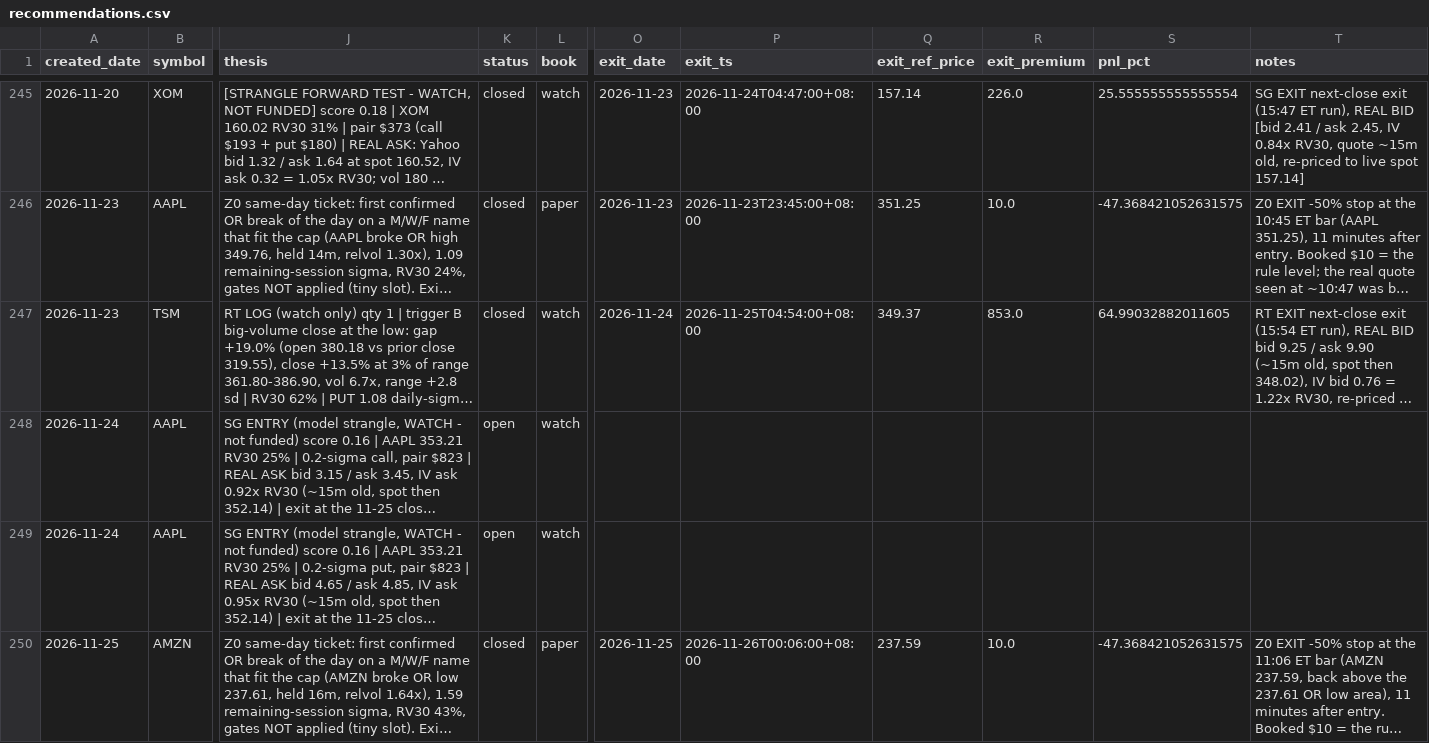
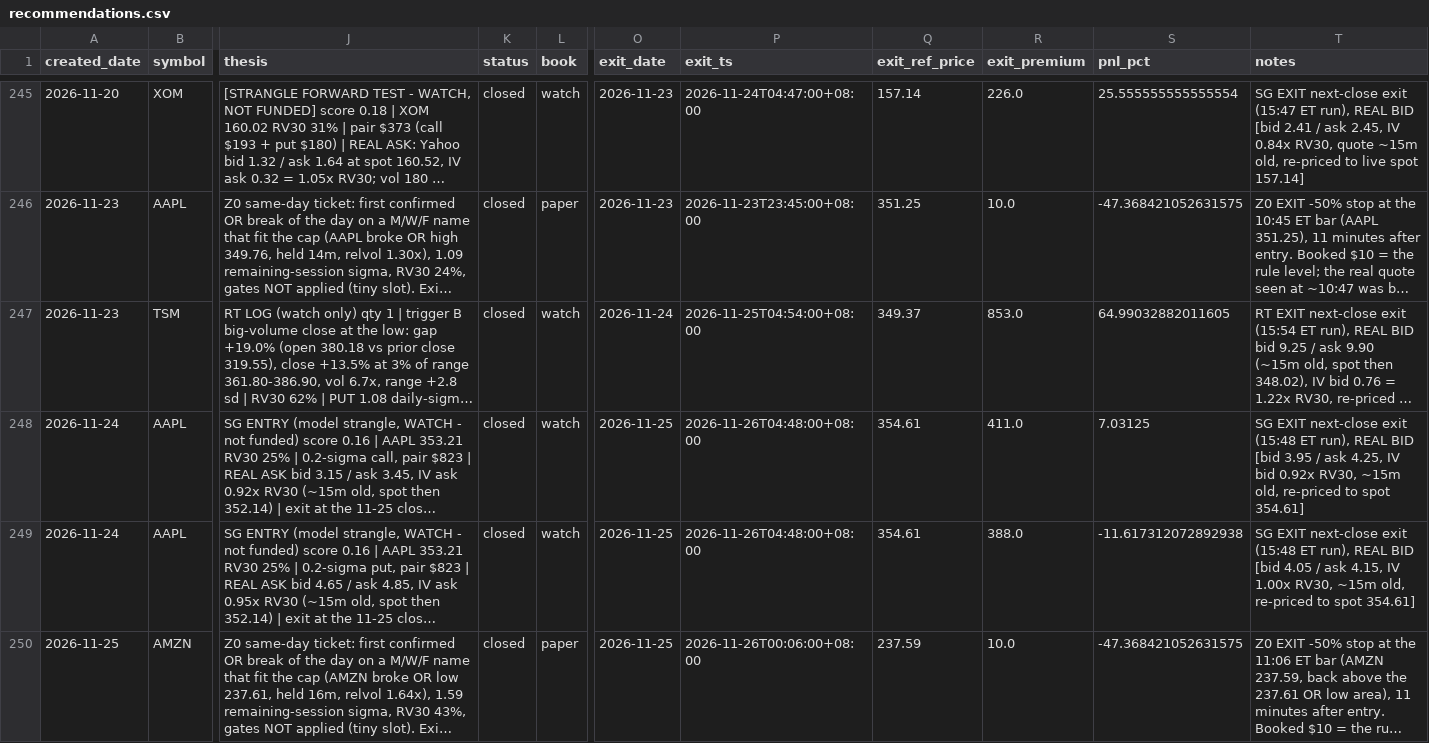
Before and after one commit to longansoju/options, a CSV file: data/recommendations.csv, drawn as a sheet; only a part is shown, gaps mark what is left out; long unchanged cells end in …; the diff covers the shown part only; the diff names each change by its address in the sheet, - before the commit and + after, or states it on an @@ line.

```diff
--- a/data/recommendations.csv
+++ b/data/recommendations.csv
-K248:K249 (status): open
+K248:K249 (status): closed
-O248:O249 (exit_date): (empty)
+O248:O249 (exit_date): 2026-11-25
-P248:P249 (exit_ts): (empty)
+P248:P249 (exit_ts): 2026-11-26T04:48:00+08:00
-Q248:Q249 (exit_ref_price): (empty)
+Q248:Q249 (exit_ref_price): 354.61
-R248 (exit_premium): (empty)
+R248 (exit_premium): 411.0
-S248 (pnl_pct): (empty)
+S248 (pnl_pct): 7.03125
-T248 (notes): (empty)
+T248 (notes): SG EXIT next-close exit (15:48 ET run), REAL BID [bid 3.95 / ask 4.25, IV bid 0.92x RV30, ~15m old, re-priced to spot 354.61]
-R249 (exit_premium): (empty)
+R249 (exit_premium): 388.0
-S249 (pnl_pct): (empty)
+S249 (pnl_pct): -11.617312072892938
-T249 (notes): (empty)
+T249 (notes): SG EXIT next-close exit (15:48 ET run), REAL BID [bid 4.05 / ask 4.15, IV 1.00x RV30, ~15m old, re-priced to spot 354.61]
```
Also changed, not shown: 5 added rows elsewhere in this file, data/quote_log.csv, 2 other files.
